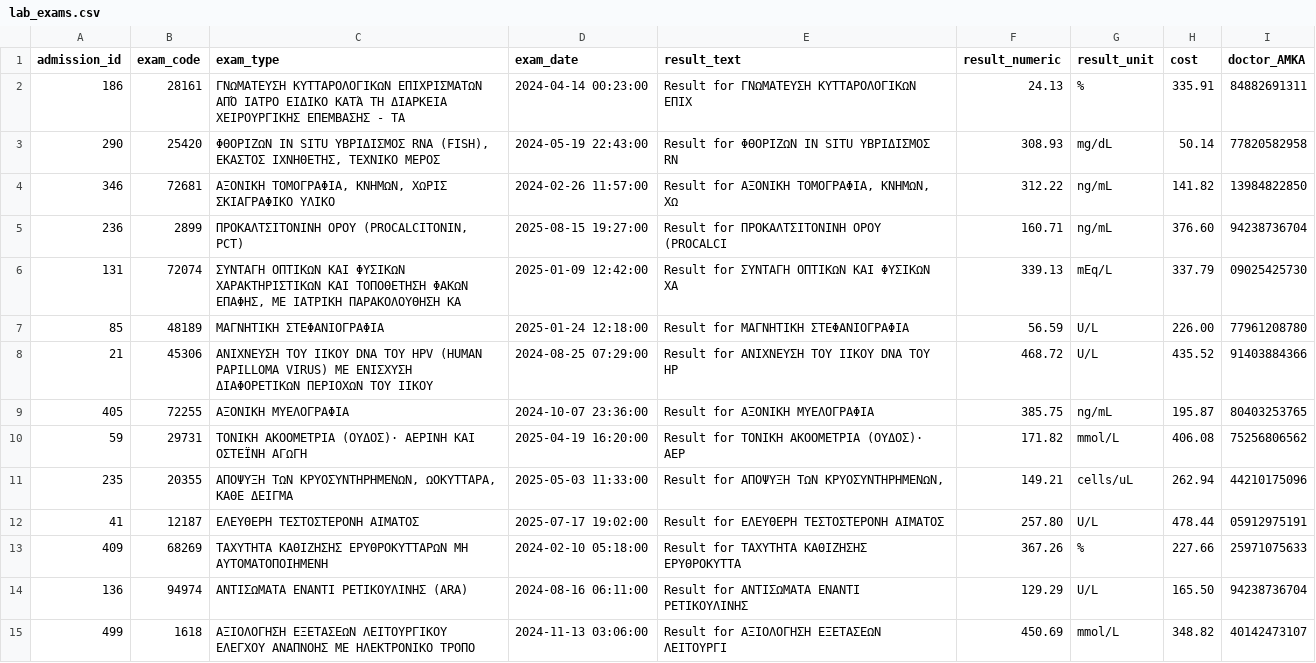
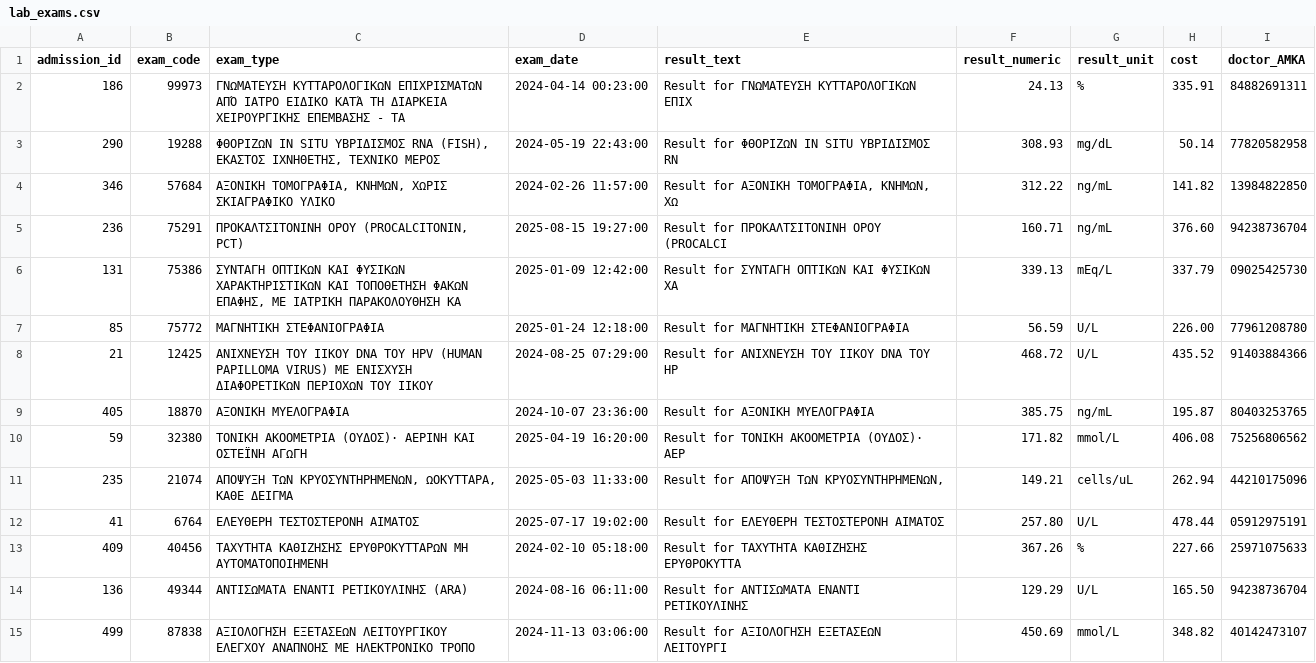
Before and after one commit to michalispsy/db-project-2026, a CSV file: semester_exe/data/csv/load/lab_exams.csv, drawn as a sheet; only a part is shown; the diff covers the shown part only.

```diff
--- a/semester_exe/data/csv/load/lab_exams.csv
+++ b/semester_exe/data/csv/load/lab_exams.csv
@@ -1,15 +1,15 @@
 admission_id,exam_code,exam_type,exam_date,result_text,result_numeric,result_unit,cost,doctor_AMKA
-186,28161,ΓΝΩΜΑΤΕΥΣΗ ΚΥΤΤΑΡΟΛΟΓΙΚΩΝ ΕΠΙΧΡΙΣΜΑΤΩΝ ΑΠΌ ΙΑΤΡΟ ΕΙΔΙΚΟ ΚΑΤΆ ΤΗ ΔΙΑΡΚΕΙΑ ΧΕΙΡΟΥΡΓΙΚΗΣ ΕΠΕΜΒΑΣΗΣ - ΤΑ,2024-04-14 00:23:00,Result for ΓΝΩΜΑΤΕΥΣΗ ΚΥΤΤΑΡΟΛΟΓΙΚΩΝ ΕΠΙΧ,24.13,%,335.91,84882691311
-290,25420,"ΦΘΟΡΙΖΩΝ IN SITU ΥΒΡΙΔΙΣΜΟΣ RNA (FISH), ΕΚΑΣΤΟΣ ΙΧΝΗΘΕΤΗΣ, ΤΕΧΝΙΚΟ ΜΕΡΟΣ",2024-05-19 22:43:00,Result for ΦΘΟΡΙΖΩΝ IN SITU ΥΒΡΙΔΙΣΜΟΣ RN,308.93,mg/dL,50.14,77820582958
-346,72681,"ΑΞΟΝΙΚΗ ΤΟΜΟΓΡΑΦΙΑ, ΚΝΗΜΩΝ, ΧΩΡΙΣ ΣΚΙΑΓΡΑΦΙΚΟ ΥΛΙΚΟ",2024-02-26 11:57:00,"Result for ΑΞΟΝΙΚΗ ΤΟΜΟΓΡΑΦΙΑ, ΚΝΗΜΩΝ, ΧΩ",312.22,ng/mL,141.82,13984822850
-236,2899,"ΠΡΟΚΑΛΤΣΙΤΟΝΙΝΗ ΟΡΟΥ (PROCALCITONIN, PCT)",2025-08-15 19:27:00,Result for ΠΡΟΚΑΛΤΣΙΤΟΝΙΝΗ ΟΡΟΥ (PROCALCI,160.71,ng/mL,376.60,94238736704
-131,72074,"ΣΥΝΤΑΓΗ ΟΠΤΙΚΩΝ ΚΑΙ ΦΥΣΙΚΩΝ ΧΑΡΑΚΤΗΡΙΣΤΙΚΩΝ ΚΑΙ ΤΟΠΟΘΕΤΗΣΗ ΦΑΚΩΝ ΕΠΑΦΗΣ, ΜΕ ΙΑΤΡΙΚΗ ΠΑΡΑΚΟΛΟΥΘΗΣΗ ΚΑ",2025-01-09 12:42:00,Result for ΣΥΝΤΑΓΗ ΟΠΤΙΚΩΝ ΚΑΙ ΦΥΣΙΚΩΝ ΧΑ,339.13,mEq/L,337.79,09025425730
-85,48189,ΜΑΓΝΗΤΙΚΗ ΣΤΕΦΑΝΙΟΓΡΑΦΙΑ,2025-01-24 12:18:00,Result for ΜΑΓΝΗΤΙΚΗ ΣΤΕΦΑΝΙΟΓΡΑΦΙΑ,56.59,U/L,226.00,77961208780
-21,45306,ΑΝΙΧΝΕΥΣΗ ΤΟΥ ΙΙΚΟΥ DNA ΤΟΥ HPV (HUMAN PAPILLOMA VIRUS) ΜΕ ΕΝΙΣΧΥΣΗ ΔΙΑΦΟΡΕΤΙΚΩΝ ΠΕΡΙΟΧΩΝ ΤΟΥ ΙΙΚΟΥ ,2024-08-25 07:29:00,Result for ΑΝΙΧΝΕΥΣΗ ΤΟΥ ΙΙΚΟΥ DNA ΤΟΥ HP,468.72,U/L,435.52,91403884366
-405,72255,ΑΞΟΝΙΚΗ ΜΥΕΛΟΓΡΑΦΙΑ,2024-10-07 23:36:00,Result for ΑΞΟΝΙΚΗ ΜΥΕΛΟΓΡΑΦΙΑ,385.75,ng/mL,195.87,80403253765
-59,29731,ΤΟΝΙΚΗ ΑΚΟΟΜΕΤΡΙΑ (ΟΥΔΟΣ)· ΑΕΡΙΝΗ ΚΑΙ ΟΣΤΕΪΝΗ ΑΓΩΓΗ,2025-04-19 16:20:00,Result for ΤΟΝΙΚΗ ΑΚΟΟΜΕΤΡΙΑ (ΟΥΔΟΣ)· ΑΕΡ,171.82,mmol/L,406.08,75256806562
-235,20355,"ΑΠΟΨΥΞΗ ΤΩΝ ΚΡΥΟΣΥΝΤΗΡΗΜΕΝΩΝ, ΩΟΚΥΤΤΑΡΑ, ΚΑΘΕ ΔΕΙΓΜΑ",2025-05-03 11:33:00,"Result for ΑΠΟΨΥΞΗ ΤΩΝ ΚΡΥΟΣΥΝΤΗΡΗΜΕΝΩΝ, ",149.21,cells/uL,262.94,44210175096
-41,12187,ΕΛΕΥΘΕΡΗ ΤΕΣΤΟΣΤΕΡΟΝΗ ΑΙΜΑΤΟΣ,2025-07-17 19:02:00,Result for ΕΛΕΥΘΕΡΗ ΤΕΣΤΟΣΤΕΡΟΝΗ ΑΙΜΑΤΟΣ,257.80,U/L,478.44,05912975191
-409,68269,ΤΑΧΥΤΗΤΑ ΚΑΘΙΖΗΣΗΣ ΕΡΥΘΡΟΚΥΤΤΑΡΩΝ ΜΗ ΑΥΤΟΜΑΤΟΠΟΙΗΜΕΝΗ,2024-02-10 05:18:00,Result for ΤΑΧΥΤΗΤΑ ΚΑΘΙΖΗΣΗΣ ΕΡΥΘΡΟΚΥΤΤΑ,367.26,%,227.66,25971075633
-136,94974,ΑΝΤΙΣΩΜΑΤΑ ΕΝΑΝΤΙ ΡΕΤΙΚΟΥΛΙΝΗΣ (ARA),2024-08-16 06:11:00,Result for ΑΝΤΙΣΩΜΑΤΑ ΕΝΑΝΤΙ ΡΕΤΙΚΟΥΛΙΝΗΣ,129.29,U/L,165.50,94238736704
-499,1618,ΑΞΙΟΛΟΓΗΣΗ ΕΞΕΤΑΣΕΩΝ ΛΕΙΤΟΥΡΓΙΚΟΥ ΕΛΕΓΧΟΥ ΑΝΑΠΝΟΗΣ ΜΕ ΗΛΕΚΤΡΟΝΙΚΟ ΤΡΟΠΟ,2024-11-13 03:06:00,Result for ΑΞΙΟΛΟΓΗΣΗ ΕΞΕΤΑΣΕΩΝ ΛΕΙΤΟΥΡΓΙ,450.69,mmol/L,348.82,40142473107
+186,99973,ΓΝΩΜΑΤΕΥΣΗ ΚΥΤΤΑΡΟΛΟΓΙΚΩΝ ΕΠΙΧΡΙΣΜΑΤΩΝ ΑΠΌ ΙΑΤΡΟ ΕΙΔΙΚΟ ΚΑΤΆ ΤΗ ΔΙΑΡΚΕΙΑ ΧΕΙΡΟΥΡΓΙΚΗΣ ΕΠΕΜΒΑΣΗΣ - ΤΑ,2024-04-14 00:23:00,Result for ΓΝΩΜΑΤΕΥΣΗ ΚΥΤΤΑΡΟΛΟΓΙΚΩΝ ΕΠΙΧ,24.13,%,335.91,84882691311
+290,19288,"ΦΘΟΡΙΖΩΝ IN SITU ΥΒΡΙΔΙΣΜΟΣ RNA (FISH), ΕΚΑΣΤΟΣ ΙΧΝΗΘΕΤΗΣ, ΤΕΧΝΙΚΟ ΜΕΡΟΣ",2024-05-19 22:43:00,Result for ΦΘΟΡΙΖΩΝ IN SITU ΥΒΡΙΔΙΣΜΟΣ RN,308.93,mg/dL,50.14,77820582958
+346,57684,"ΑΞΟΝΙΚΗ ΤΟΜΟΓΡΑΦΙΑ, ΚΝΗΜΩΝ, ΧΩΡΙΣ ΣΚΙΑΓΡΑΦΙΚΟ ΥΛΙΚΟ",2024-02-26 11:57:00,"Result for ΑΞΟΝΙΚΗ ΤΟΜΟΓΡΑΦΙΑ, ΚΝΗΜΩΝ, ΧΩ",312.22,ng/mL,141.82,13984822850
+236,75291,"ΠΡΟΚΑΛΤΣΙΤΟΝΙΝΗ ΟΡΟΥ (PROCALCITONIN, PCT)",2025-08-15 19:27:00,Result for ΠΡΟΚΑΛΤΣΙΤΟΝΙΝΗ ΟΡΟΥ (PROCALCI,160.71,ng/mL,376.60,94238736704
+131,75386,"ΣΥΝΤΑΓΗ ΟΠΤΙΚΩΝ ΚΑΙ ΦΥΣΙΚΩΝ ΧΑΡΑΚΤΗΡΙΣΤΙΚΩΝ ΚΑΙ ΤΟΠΟΘΕΤΗΣΗ ΦΑΚΩΝ ΕΠΑΦΗΣ, ΜΕ ΙΑΤΡΙΚΗ ΠΑΡΑΚΟΛΟΥΘΗΣΗ ΚΑ",2025-01-09 12:42:00,Result for ΣΥΝΤΑΓΗ ΟΠΤΙΚΩΝ ΚΑΙ ΦΥΣΙΚΩΝ ΧΑ,339.13,mEq/L,337.79,09025425730
+85,75772,ΜΑΓΝΗΤΙΚΗ ΣΤΕΦΑΝΙΟΓΡΑΦΙΑ,2025-01-24 12:18:00,Result for ΜΑΓΝΗΤΙΚΗ ΣΤΕΦΑΝΙΟΓΡΑΦΙΑ,56.59,U/L,226.00,77961208780
+21,12425,ΑΝΙΧΝΕΥΣΗ ΤΟΥ ΙΙΚΟΥ DNA ΤΟΥ HPV (HUMAN PAPILLOMA VIRUS) ΜΕ ΕΝΙΣΧΥΣΗ ΔΙΑΦΟΡΕΤΙΚΩΝ ΠΕΡΙΟΧΩΝ ΤΟΥ ΙΙΚΟΥ ,2024-08-25 07:29:00,Result for ΑΝΙΧΝΕΥΣΗ ΤΟΥ ΙΙΚΟΥ DNA ΤΟΥ HP,468.72,U/L,435.52,91403884366
+405,18870,ΑΞΟΝΙΚΗ ΜΥΕΛΟΓΡΑΦΙΑ,2024-10-07 23:36:00,Result for ΑΞΟΝΙΚΗ ΜΥΕΛΟΓΡΑΦΙΑ,385.75,ng/mL,195.87,80403253765
+59,32380,ΤΟΝΙΚΗ ΑΚΟΟΜΕΤΡΙΑ (ΟΥΔΟΣ)· ΑΕΡΙΝΗ ΚΑΙ ΟΣΤΕΪΝΗ ΑΓΩΓΗ,2025-04-19 16:20:00,Result for ΤΟΝΙΚΗ ΑΚΟΟΜΕΤΡΙΑ (ΟΥΔΟΣ)· ΑΕΡ,171.82,mmol/L,406.08,75256806562
+235,21074,"ΑΠΟΨΥΞΗ ΤΩΝ ΚΡΥΟΣΥΝΤΗΡΗΜΕΝΩΝ, ΩΟΚΥΤΤΑΡΑ, ΚΑΘΕ ΔΕΙΓΜΑ",2025-05-03 11:33:00,"Result for ΑΠΟΨΥΞΗ ΤΩΝ ΚΡΥΟΣΥΝΤΗΡΗΜΕΝΩΝ, ",149.21,cells/uL,262.94,44210175096
+41,6764,ΕΛΕΥΘΕΡΗ ΤΕΣΤΟΣΤΕΡΟΝΗ ΑΙΜΑΤΟΣ,2025-07-17 19:02:00,Result for ΕΛΕΥΘΕΡΗ ΤΕΣΤΟΣΤΕΡΟΝΗ ΑΙΜΑΤΟΣ,257.80,U/L,478.44,05912975191
+409,40456,ΤΑΧΥΤΗΤΑ ΚΑΘΙΖΗΣΗΣ ΕΡΥΘΡΟΚΥΤΤΑΡΩΝ ΜΗ ΑΥΤΟΜΑΤΟΠΟΙΗΜΕΝΗ,2024-02-10 05:18:00,Result for ΤΑΧΥΤΗΤΑ ΚΑΘΙΖΗΣΗΣ ΕΡΥΘΡΟΚΥΤΤΑ,367.26,%,227.66,25971075633
+136,49344,ΑΝΤΙΣΩΜΑΤΑ ΕΝΑΝΤΙ ΡΕΤΙΚΟΥΛΙΝΗΣ (ARA),2024-08-16 06:11:00,Result for ΑΝΤΙΣΩΜΑΤΑ ΕΝΑΝΤΙ ΡΕΤΙΚΟΥΛΙΝΗΣ,129.29,U/L,165.50,94238736704
+499,87838,ΑΞΙΟΛΟΓΗΣΗ ΕΞΕΤΑΣΕΩΝ ΛΕΙΤΟΥΡΓΙΚΟΥ ΕΛΕΓΧΟΥ ΑΝΑΠΝΟΗΣ ΜΕ ΗΛΕΚΤΡΟΝΙΚΟ ΤΡΟΠΟ,2024-11-13 03:06:00,Result for ΑΞΙΟΛΟΓΗΣΗ ΕΞΕΤΑΣΕΩΝ ΛΕΙΤΟΥΡΓΙ,450.69,mmol/L,348.82,40142473107
```
Also changed, not shown: 186 edited cells elsewhere in this file, semester_exe/data/csv/load/doctor_departments.csv, semester_exe/data/csv/load/drug_images.csv, 4 other files.
